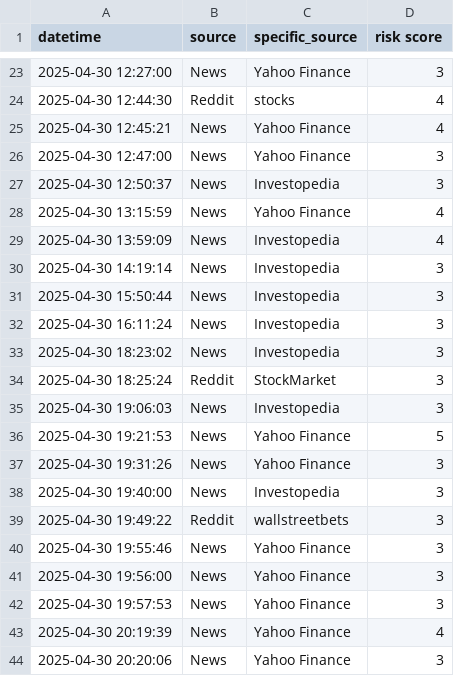
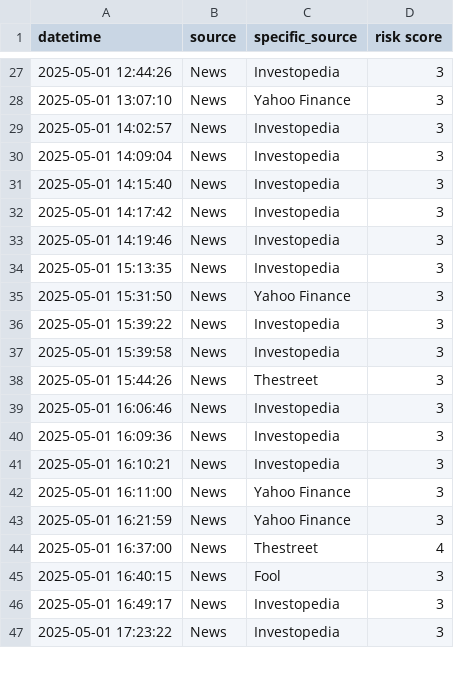
Before and after one commit to ksenijav03/test-finrl-deepseek-stock-prediction, a CSV file: sentiment/temp/date_risk.csv, drawn as a sheet; only a part is shown, gaps mark what is left out; the diff covers the shown part only.

```diff
--- a/sentiment/temp/date_risk.csv
+++ b/sentiment/temp/date_risk.csv
@@ -23,22 +27,21 @@ datetime,source,specific_source,risk score
-2025-04-30 12:27:00,News,Yahoo Finance,3
-2025-04-30 12:44:30,Reddit,stocks,4
-2025-04-30 12:45:21,News,Yahoo Finance,4
-2025-04-30 12:47:00,News,Yahoo Finance,3
-2025-04-30 12:50:37,News,Investopedia,3
-2025-04-30 13:15:59,News,Yahoo Finance,4
-2025-04-30 13:59:09,News,Investopedia,4
-2025-04-30 14:19:14,News,Investopedia,3
-2025-04-30 15:50:44,News,Investopedia,3
-2025-04-30 16:11:24,News,Investopedia,3
-2025-04-30 18:23:02,News,Investopedia,3
-2025-04-30 18:25:24,Reddit,StockMarket,3
-2025-04-30 19:06:03,News,Investopedia,3
-2025-04-30 19:21:53,News,Yahoo Finance,5
-2025-04-30 19:31:26,News,Yahoo Finance,3
-2025-04-30 19:40:00,News,Investopedia,3
-2025-04-30 19:49:22,Reddit,wallstreetbets,3
-2025-04-30 19:55:46,News,Yahoo Finance,3
-2025-04-30 19:56:00,News,Yahoo Finance,3
-2025-04-30 19:57:53,News,Yahoo Finance,3
-2025-04-30 20:19:39,News,Yahoo Finance,4
-2025-04-30 20:20:06,News,Yahoo Finance,3
+2025-05-01 12:44:26,News,Investopedia,3
+2025-05-01 13:07:10,News,Yahoo Finance,3
+2025-05-01 14:02:57,News,Investopedia,3
+2025-05-01 14:09:04,News,Investopedia,3
+2025-05-01 14:15:40,News,Investopedia,3
+2025-05-01 14:17:42,News,Investopedia,3
+2025-05-01 14:19:46,News,Investopedia,3
+2025-05-01 15:13:35,News,Investopedia,3
+2025-05-01 15:31:50,News,Yahoo Finance,3
+2025-05-01 15:39:22,News,Investopedia,3
+2025-05-01 15:39:58,News,Investopedia,3
+2025-05-01 15:44:26,News,Thestreet,3
+2025-05-01 16:06:46,News,Investopedia,3
+2025-05-01 16:09:36,News,Investopedia,3
+2025-05-01 16:10:21,News,Investopedia,3
+2025-05-01 16:11:00,News,Yahoo Finance,3
+2025-05-01 16:21:59,News,Yahoo Finance,3
+2025-05-01 16:37:00,News,Thestreet,4
+2025-05-01 16:40:15,News,Fool,3
+2025-05-01 16:49:17,News,Investopedia,3
+2025-05-01 17:23:22,News,Investopedia,3
```
Also changed, not shown: 10 added rows, 3 removed rows and 41 edited cells elsewhere in this file, sentiment/aggregated_risk_scores.csv, 1 other file.
